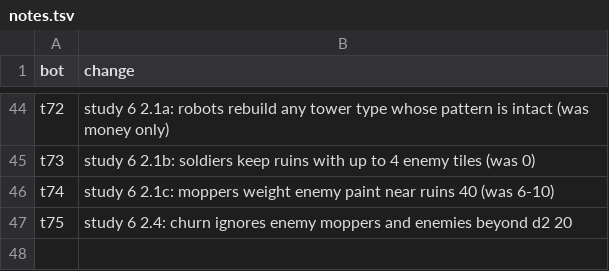
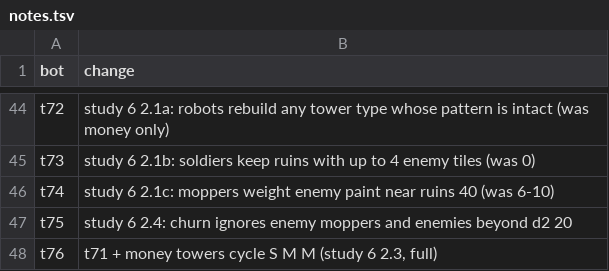
Before and after one commit to terryvanbelle/battlecode25b-vibe, a TSV file: research/tourney/notes.tsv, drawn as a sheet; only a part is shown, gaps mark what is left out; the diff names each change by its address in the sheet, - before the commit and + after, or states it on an @@ line.

```diff
--- a/research/tourney/notes.tsv
+++ b/research/tourney/notes.tsv
+row 48: t76 | t71 + money towers cycle S M M (study 6 2.3, full)
```
Also changed, not shown: progress/replica-elo.csv, 14 other files.
